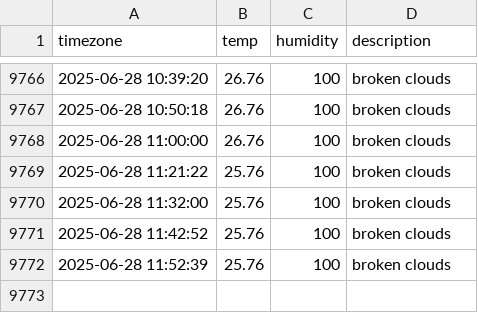
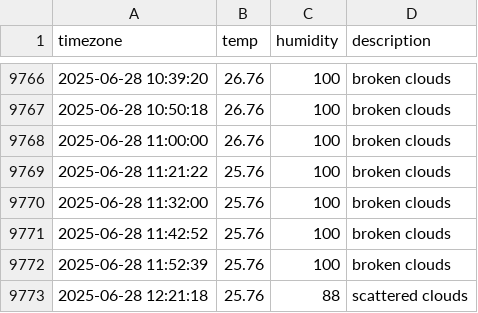
Before and after one commit to jchan-12/seoul_weather, a CSV file: seoul_weather.csv, drawn as a sheet; only a part is shown, gaps mark what is left out; the diff names each change by its address in the sheet, - before the commit and + after, or states it on an @@ line.

```diff
--- a/seoul_weather.csv
+++ b/seoul_weather.csv
+row 9773: 2025-06-28 12:21:18 | 25.76 | 88 | scattered clouds
```
